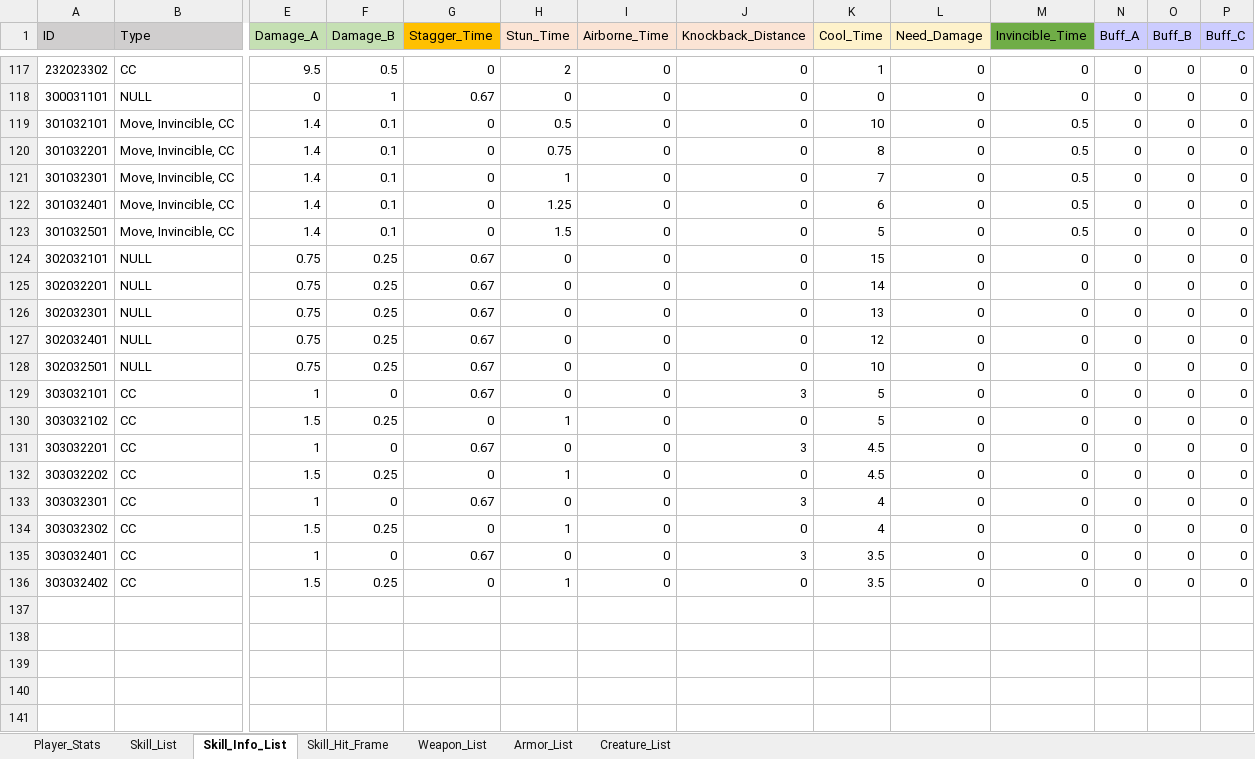
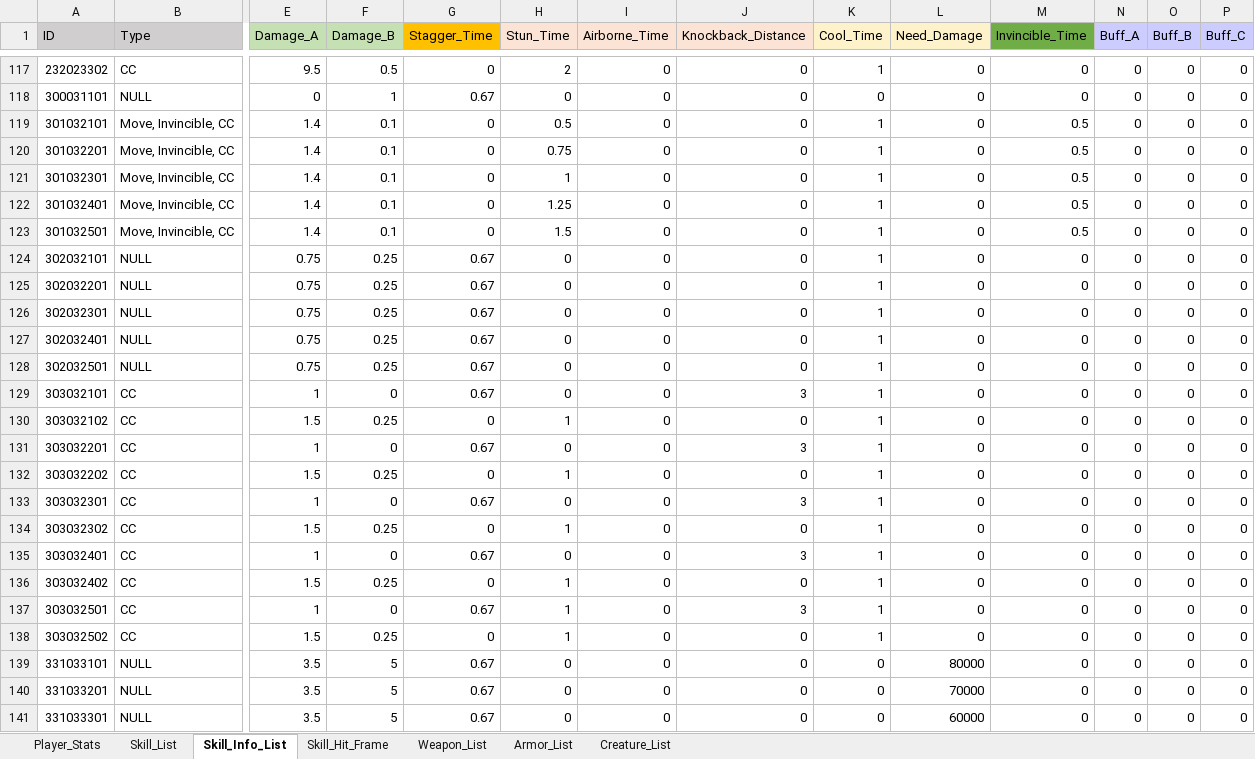
Before and after one commit to ChanhuiBae/ProjectTS, an Excel workbook: Assets/04Table/TS.xlsx, sheet Skill_Info_List, drawn as a sheet; only a part is shown, gaps mark what is left out; values as stored, in another font and other column widths than the file's, no borders; rows hold the shown columns only; the diff names each change by its address in the sheet, - before the commit and + after, or states it on an @@ line.

```diff
--- a/Assets/04Table/TS.xlsx (sheet Skill_Info_List)
+++ b/Assets/04Table/TS.xlsx (sheet Skill_Info_List)
-K119 (Cool_Time): 10
+K119 (Cool_Time): 1
-K120 (Cool_Time): 8
+K120 (Cool_Time): 1
-K121 (Cool_Time): 7
+K121 (Cool_Time): 1
-K122 (Cool_Time): 6
+K122 (Cool_Time): 1
-K123 (Cool_Time): 5
+K123 (Cool_Time): 1
-K124 (Cool_Time): 15
+K124 (Cool_Time): 1
-K125 (Cool_Time): 14
+K125 (Cool_Time): 1
-K126 (Cool_Time): 13
+K126 (Cool_Time): 1
-K127 (Cool_Time): 12
+K127 (Cool_Time): 1
-K128 (Cool_Time): 10
+K128 (Cool_Time): 1
-K129:K130 (Cool_Time): 5
+K129:K130 (Cool_Time): 1
-K131:K132 (Cool_Time): 4.5
+K131:K132 (Cool_Time): 1
-K133:K134 (Cool_Time): 4
+K133:K134 (Cool_Time): 1
-K135:K136 (Cool_Time): 3.5
+K135:K136 (Cool_Time): 1
+row 137: 303032501 | CC | 1 | 0 | 0.67 | 1 | 0 | 3 | 1 | 0 | 0 | 0 | 0 | 0
+row 138: 303032502 | CC | 1.5 | 0.25 | 0 | 1 | 0 | 0 | 1 | 0 | 0 | 0 | 0 | 0
+row 139: 331033101 | NULL | 3.5 | 5 | 0.67 | 0 | 0 | 0 | 0 | 80000 | 0 | 0 | 0 | 0
+row 140: 331033201 | NULL | 3.5 | 5 | 0.67 | 0 | 0 | 0 | 0 | 70000 | 0 | 0 | 0 | 0
+row 141: 331033301 | NULL | 3.5 | 5 | 0.67 | 0 | 0 | 0 | 0 | 60000 | 0 | 0 | 0 | 0
```
Also changed, not shown: 10 other files.
